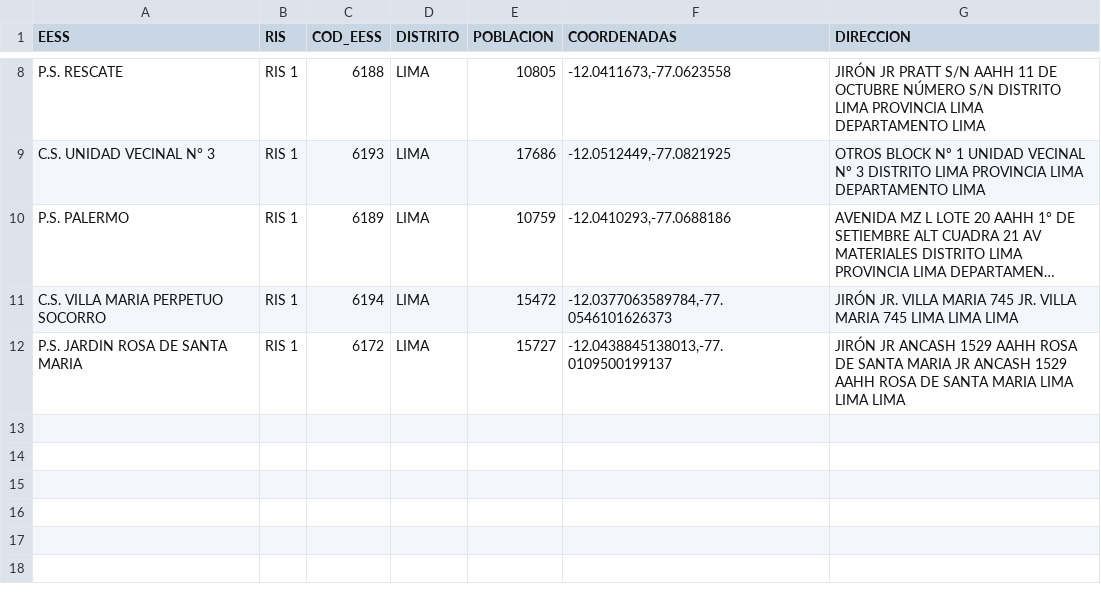
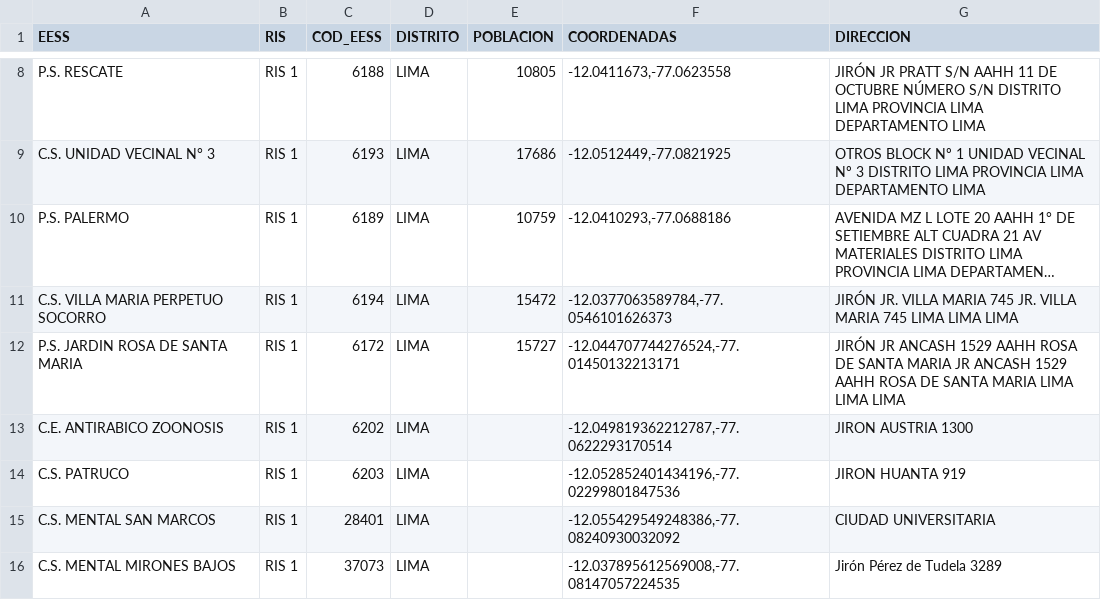
Before and after one commit to Zimmerman1996/mapa_ris1, a CSV file: data_eess.csv, drawn as a sheet; only a part is shown, gaps mark what is left out; long unchanged cells end in …; the diff names each change by its address in the sheet, - before the commit and + after, or states it on an @@ line.

```diff
--- a/data_eess.csv
+++ b/data_eess.csv
-F12 (COORDENADAS): -12.0438845138013,-77.0109500199137
+F12 (COORDENADAS): -12.044707744276524,-77.01450132213171
+row 13: C.E. ANTIRABICO ZOONOSIS | RIS 1 | 6202 | LIMA |  | -12.049819362212787,-77.0622293170514 | JIRON AUSTRIA 1300
+row 14: C.S. PATRUCO | RIS 1 | 6203 | LIMA |  | -12.052852401434196,-77.02299801847536 | JIRON HUANTA 919
+row 15: C.S. MENTAL SAN MARCOS | RIS 1 | 28401 | LIMA |  | -12.055429549248386,-77.08240930032092 | CIUDAD UNIVERSITARIA
+row 16: C.S. MENTAL MIRONES BAJOS | RIS 1 | 37073 | LIMA |  | -12.037895612569008,-77.08147057224535 | Jirón Pérez de Tudela 3289
```
Also changed, not shown: 4 other files.
